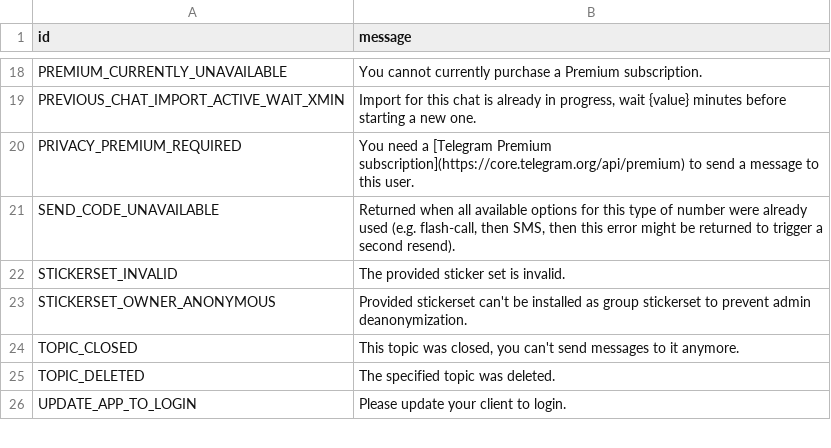
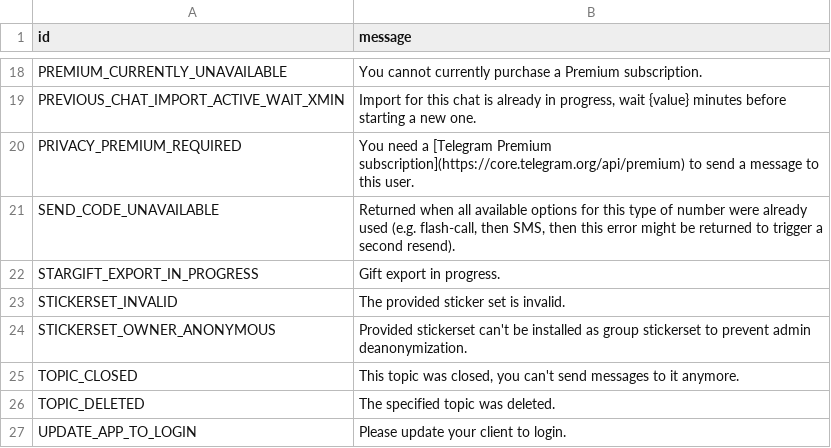
Before and after one commit to TelegramPlayground/PyroTGFork, a TSV file: compiler/errors/source/406_NOT_ACCEPTABLE.tsv, drawn as a sheet; only a part is shown, gaps mark what is left out.

```diff
--- a/compiler/errors/source/406_NOT_ACCEPTABLE.tsv
+++ b/compiler/errors/source/406_NOT_ACCEPTABLE.tsv
@@ -21,2 +21,3 @@ PRIVACY_PREMIUM_REQUIRED	You need a [Telegram Premium subscription](https://core
 SEND_CODE_UNAVAILABLE	Returned when all available options for this type of number were already used (e.g. flash-call, then SMS, then this error might be returned to trigger a second resend).
+STARGIFT_EXPORT_IN_PROGRESS	Gift export in progress.
 STICKERSET_INVALID	The provided sticker set is invalid.
```
Also changed, not shown: compiler/errors/source/400_BAD_REQUEST.tsv, 1 other file.
